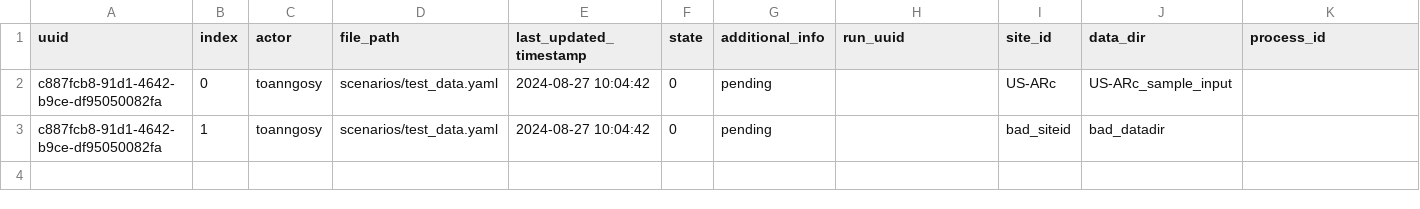
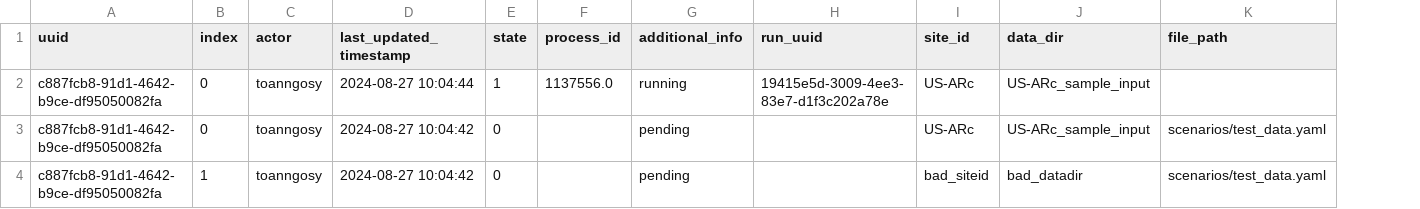
Before and after one commit to toanngosy/test_workflow, a CSV file: report/server/rocky/log.csv, drawn as a sheet; removed rows and columns are numbered as before the commit, all else as after; the diff names each change by its address in the sheet, - before the commit and + after, or states it on an @@ line.

Commit message:
switch to running for run uuid c887fcb8-91d1-4642-b9ce-df95050082fa-0 at rocky

```diff
--- a/report/server/rocky/log.csv
+++ b/report/server/rocky/log.csv
-column D (file_path), rows 2-3: scenarios/test_data.yaml | scenarios/test_data.yaml
+column F (process_id), empty
-K1: process_id
+K1: file_path
+row 2: c887fcb8-91d1-4642-b9ce-df95050082fa | 0 | toanngosy | 2024-08-27 10:04:44 | 1 | 1137556.0 | running | 19415e5d-3009-4ee3-83e7-d1f3c202a78e | US-ARc | US-ARc_sample_input
-K3:K4 (file_path): (empty)
+K3:K4 (file_path): scenarios/test_data.yaml
```
